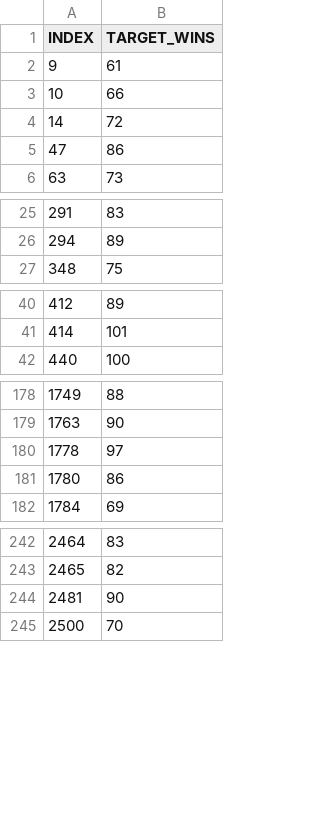
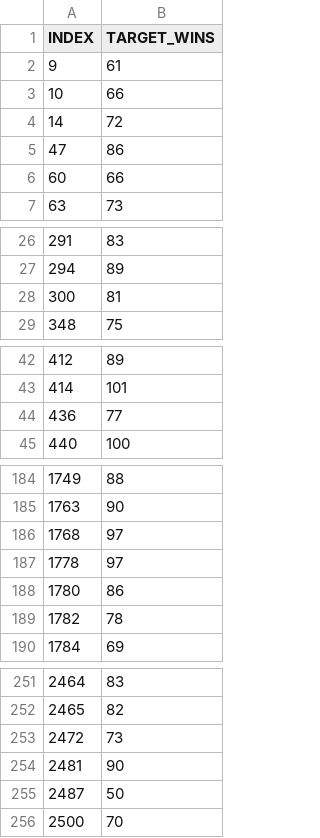
Before and after one commit to spsstudent15/2016-02-621, a CSV file: HW1-PRED-EVAL-WINS-ONLY.csv, drawn as a sheet; only a part is shown, gaps mark what is left out; the diff covers the shown part only.

```diff
--- a/HW1-PRED-EVAL-WINS-ONLY.csv
+++ b/HW1-PRED-EVAL-WINS-ONLY.csv
@@ -5,2 +5,3 @@
 47,86
+60,66
 63,73
@@ -26,2 +27,3 @@
 294,89
+300,81
 348,75
@@ -41,2 +43,3 @@
 414,101
+436,77
 440,100
@@ -179,4 +185,6 @@
 1763,90
+1768,97
 1778,97
 1780,86
+1782,78
 1784,69
@@ -243,3 +252,5 @@
 2465,82
+2472,73
 2481,90
+2487,50
 2500,70
```
Also changed, not shown: 4 added rows elsewhere in this file, HW1-PRED-EVAL-ALLDATA.csv.
